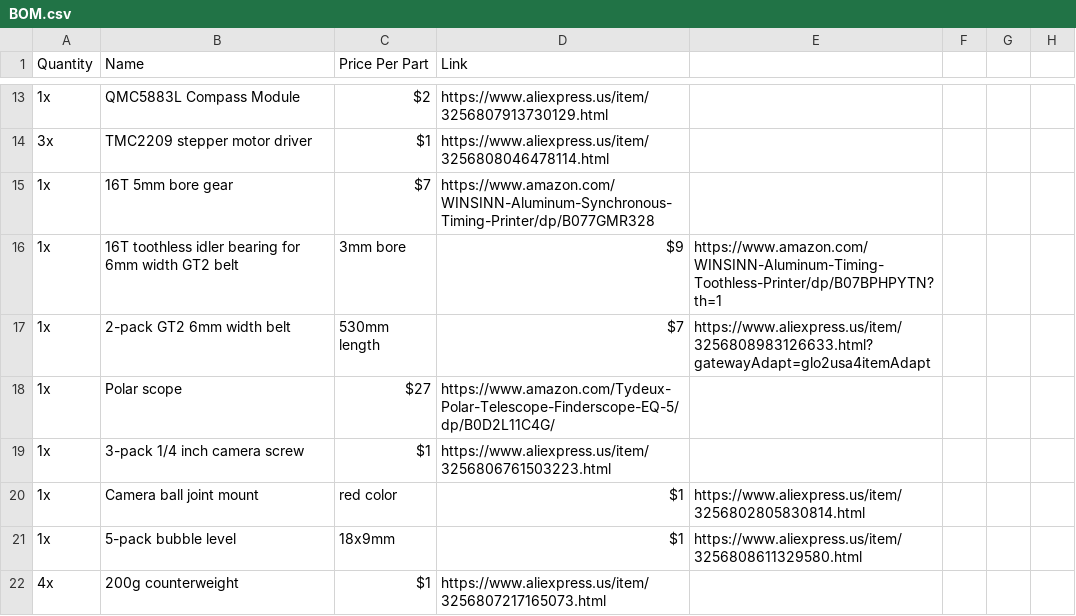
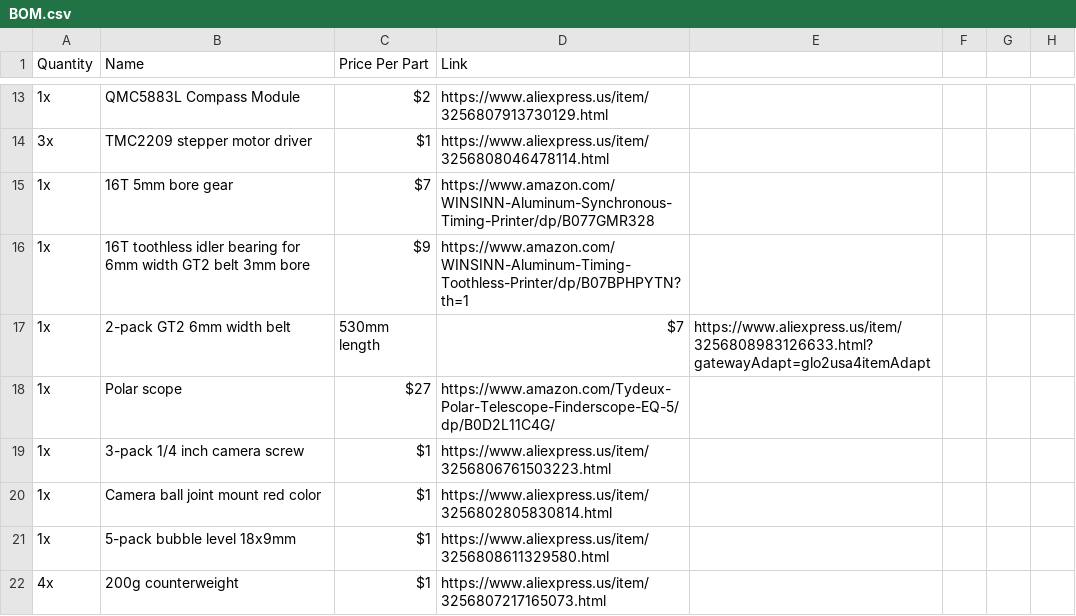
Before and after one commit to jaydenaleung/astrotrackerH1, a CSV file: BOM.csv, drawn as a sheet; only a part is shown, gaps mark what is left out; the diff covers the shown part only.

Commit message:
Update BOM.csv

```diff
--- a/BOM.csv
+++ b/BOM.csv
@@ -15,3 +15,3 @@ Quantity,Name,Price Per Part,Link
 1x,16T 5mm bore gear,$7,https://www.amazon.com/WINSINN-Aluminum-Synchronous-Timing-Printer/dp/B077GMR328
-1x,16T toothless idler bearing for 6mm width GT2 belt, 3mm bore,$9,https://www.amazon.com/WINSINN-Aluminum-Timing-Toothless-Printer/dp/B07BPHPYTN?th=1
+1x,16T toothless idler bearing for 6mm width GT2 belt 3mm bore,$9,https://www.amazon.com/WINSINN-Aluminum-Timing-Toothless-Printer/dp/B07BPHPYTN?th=1
 1x,2-pack GT2 6mm width belt, 530mm length,$7,https://www.aliexpress.us/item/3256808983126633.html?gatewayAdapt=glo2usa4itemAdapt
@@ -19,4 +19,4 @@ Quantity,Name,Price Per Part,Link
 1x,3-pack 1/4 inch camera screw,$1,https://www.aliexpress.us/item/3256806761503223.html
-1x,Camera ball joint mount, red color,$1,https://www.aliexpress.us/item/3256802805830814.html
-1x,5-pack bubble level, 18x9mm,$1,https://www.aliexpress.us/item/3256808611329580.html
+1x,Camera ball joint mount red color,$1,https://www.aliexpress.us/item/3256802805830814.html
+1x,5-pack bubble level 18x9mm,$1,https://www.aliexpress.us/item/3256808611329580.html
 4x,200g counterweight,$1,https://www.aliexpress.us/item/3256807217165073.html
```
Also changed, not shown: 6 added rows and 6 removed rows elsewhere in this file.
